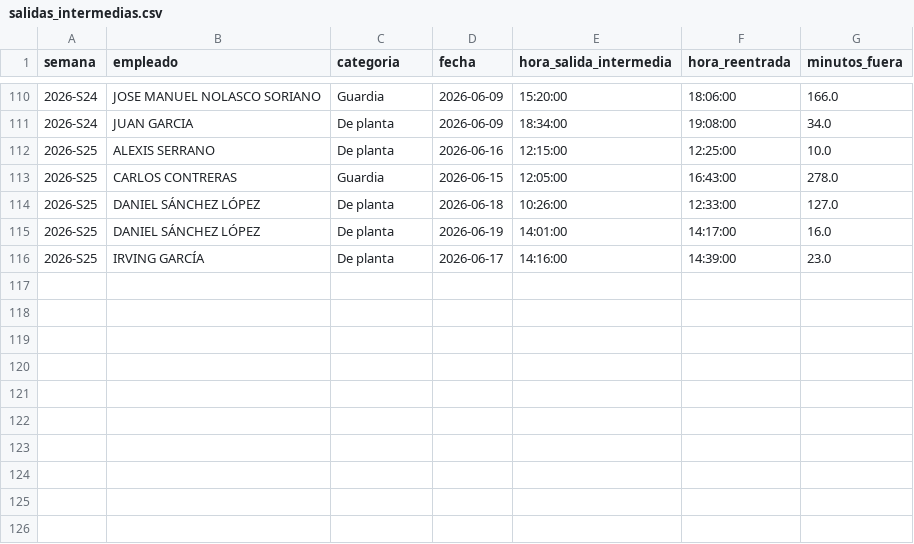
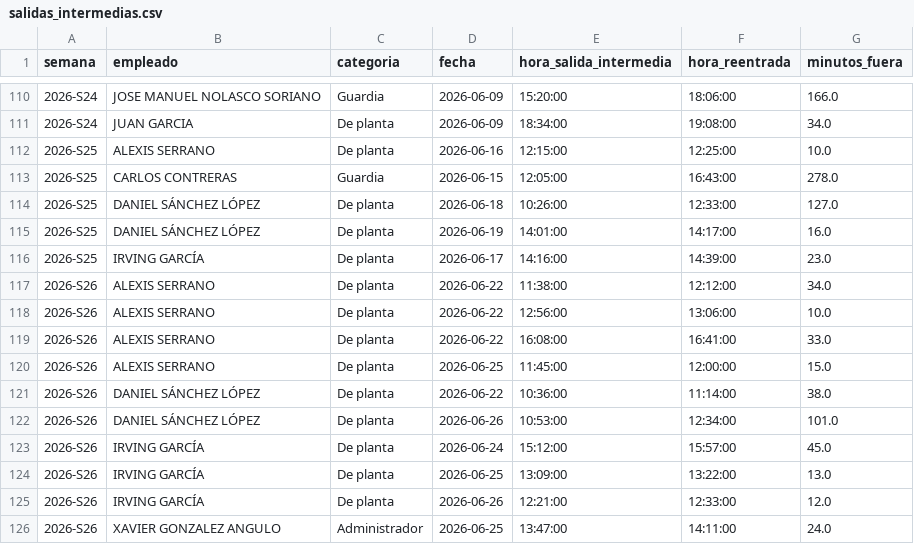
Before and after one commit to nadiaruppelmx-dot/process_attendance, a CSV file: data/processed/salidas_intermedias.csv, drawn as a sheet; only a part is shown, gaps mark what is left out; the diff names each change by its address in the sheet, - before the commit and + after, or states it on an @@ line.

```diff
--- a/data/processed/salidas_intermedias.csv
+++ b/data/processed/salidas_intermedias.csv
+row 117: 2026-S26 | ALEXIS SERRANO | De planta | 2026-06-22 | 11:38:00 | 12:12:00 | 34.0
+row 118: 2026-S26 | ALEXIS SERRANO | De planta | 2026-06-22 | 12:56:00 | 13:06:00 | 10.0
+row 119: 2026-S26 | ALEXIS SERRANO | De planta | 2026-06-22 | 16:08:00 | 16:41:00 | 33.0
+row 120: 2026-S26 | ALEXIS SERRANO | De planta | 2026-06-25 | 11:45:00 | 12:00:00 | 15.0
+row 121: 2026-S26 | DANIEL SÁNCHEZ LÓPEZ | De planta | 2026-06-22 | 10:36:00 | 11:14:00 | 38.0
+row 122: 2026-S26 | DANIEL SÁNCHEZ LÓPEZ | De planta | 2026-06-26 | 10:53:00 | 12:34:00 | 101.0
+row 123: 2026-S26 | IRVING GARCÍA | De planta | 2026-06-24 | 15:12:00 | 15:57:00 | 45.0
+row 124: 2026-S26 | IRVING GARCÍA | De planta | 2026-06-25 | 13:09:00 | 13:22:00 | 13.0
+row 125: 2026-S26 | IRVING GARCÍA | De planta | 2026-06-26 | 12:21:00 | 12:33:00 | 12.0
+row 126: 2026-S26 | XAVIER GONZALEZ ANGULO | Administrador | 2026-06-25 | 13:47:00 | 14:11:00 | 24.0
```
Also changed, not shown: data/processed/registros_diarios.csv, data/processed/resumen_semanal.csv.
